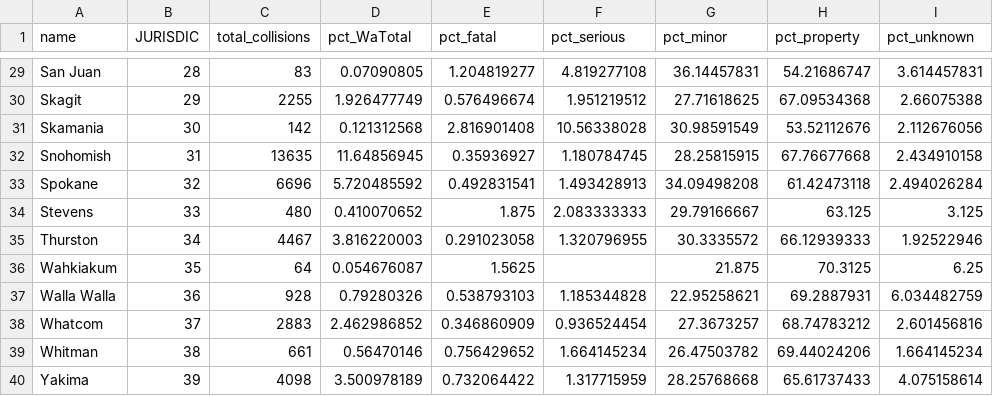
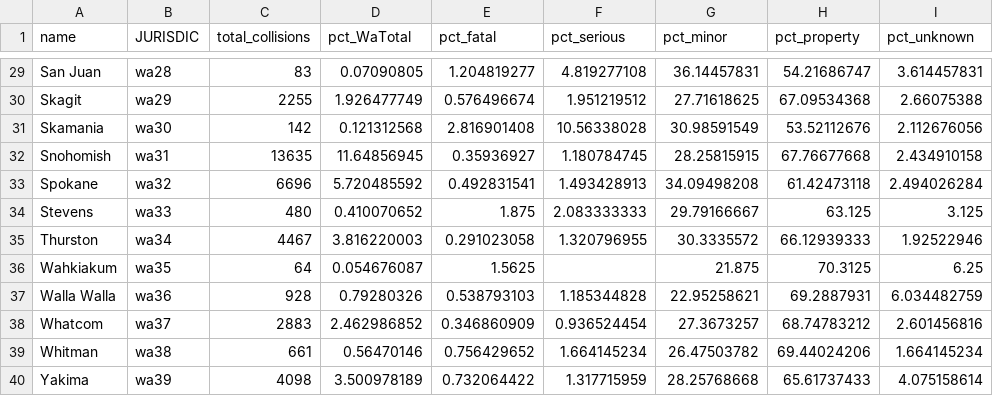
Before and after one commit to sethfrazier/d3-coordinated-viz, a CSV file: data/wa_accident_data.csv, drawn as a sheet; only a part is shown, gaps mark what is left out; the diff covers the shown part only; the diff names each change by its address in the sheet, - before the commit and + after, or states it on an @@ line.

```diff
--- a/data/wa_accident_data.csv
+++ b/data/wa_accident_data.csv
-B29 (JURISDIC): 28
+B29 (JURISDIC): wa28
-B30 (JURISDIC): 29
+B30 (JURISDIC): wa29
-B31 (JURISDIC): 30
+B31 (JURISDIC): wa30
-B32 (JURISDIC): 31
+B32 (JURISDIC): wa31
-B33 (JURISDIC): 32
+B33 (JURISDIC): wa32
-B34 (JURISDIC): 33
+B34 (JURISDIC): wa33
-B35 (JURISDIC): 34
+B35 (JURISDIC): wa34
-B36 (JURISDIC): 35
+B36 (JURISDIC): wa35
-B37 (JURISDIC): 36
+B37 (JURISDIC): wa36
-B38 (JURISDIC): 37
+B38 (JURISDIC): wa37
-B39 (JURISDIC): 38
+B39 (JURISDIC): wa38
-B40 (JURISDIC): 39
+B40 (JURISDIC): wa39
```
Also changed, not shown: 27 edited cells elsewhere in this file, 4 other files.
